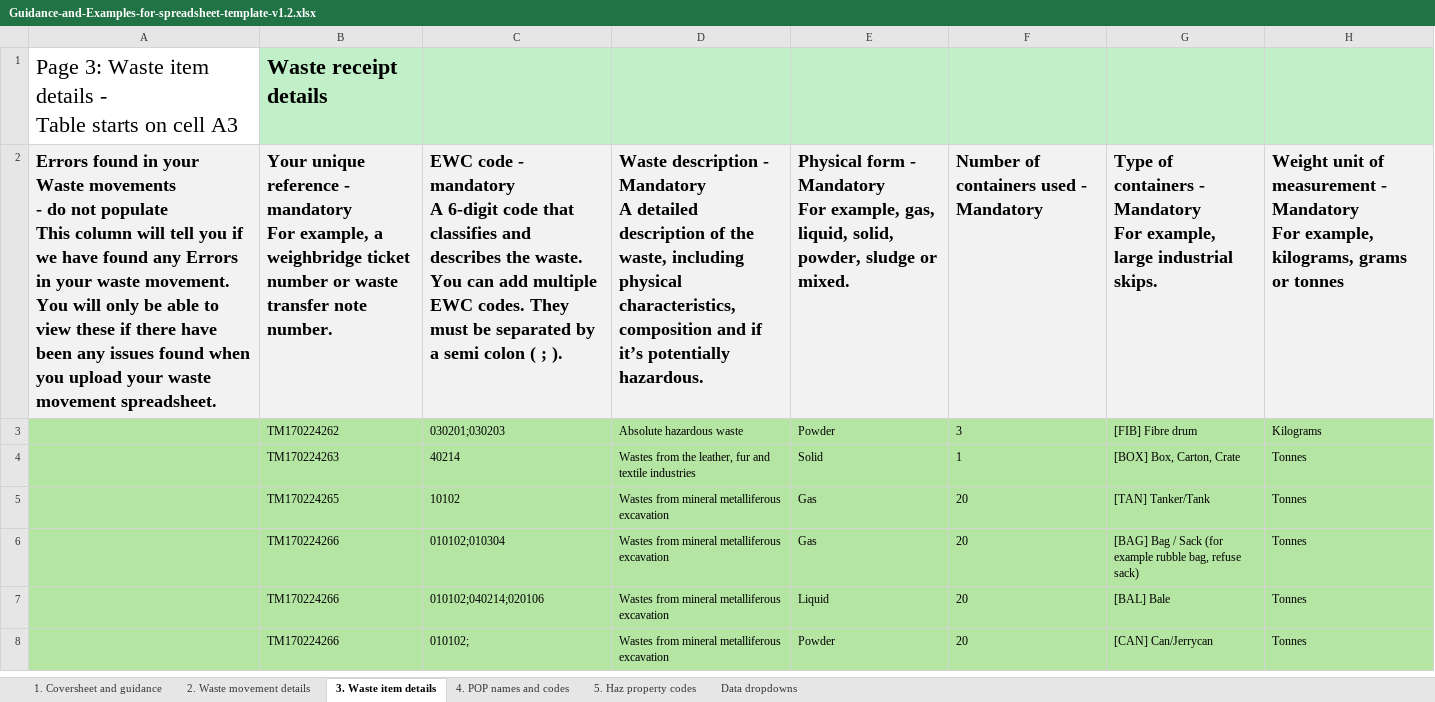
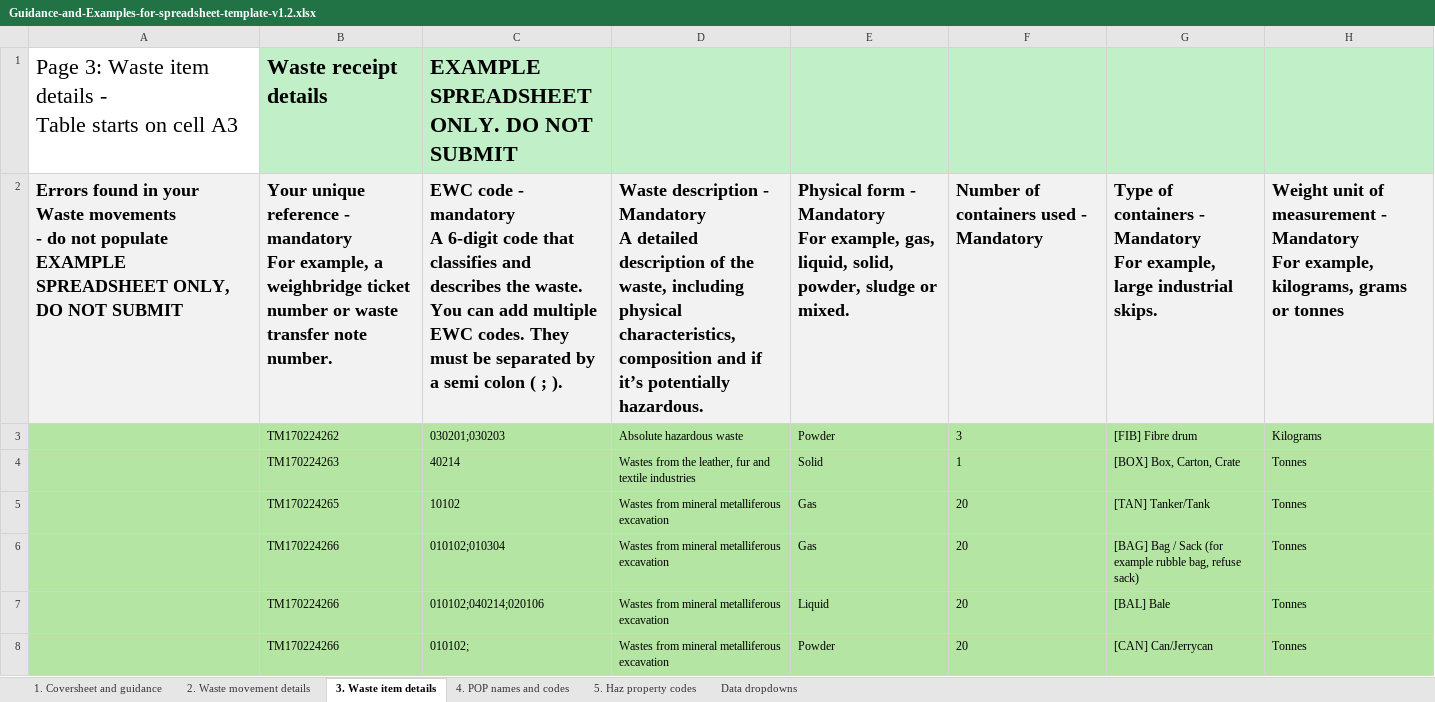
Before and after one commit to defra-design/digital-waste-reporting, an Excel workbook: app/assets/files/Guidance-and-Examples-for-spreadsheet-template-v1.2.xlsx, sheet 3. Waste item details, drawn as a sheet; only a part is shown; values as stored, in another font and other column widths than the file's, no borders; table styles not drawn; ↵ is a line break in a cell; the diff names each change by its address in the sheet, - before the commit and + after, or states it on an @@ line.

Commit message:
Update to example spreadsheet

```diff
--- a/app/assets/files/Guidance-and-Examples-for-spreadsheet-template-v1.2.xlsx (sheet 3. Waste item details)
+++ b/app/assets/files/Guidance-and-Examples-for-spreadsheet-template-v1.2.xlsx (sheet 3. Waste item details)
-C1: (empty)
+C1: EXAMPLE SPREADSHEET ONLY. DO NOT SUBMIT
-A2: …not populate ↵ This column will tell you if we have found any Errors in your waste movement. ↵ You will only be able to view these if there have been any issues found when you upload your waste movement spreadsheet.
+A2: …not populate ↵ EXAMPLE SPREADSHEET ONLY, DO NOT SUBMIT
```
Also changed, not shown: sheet 1. Coversheet and guidance, sheet 2. Waste movement details, 1 other file.
